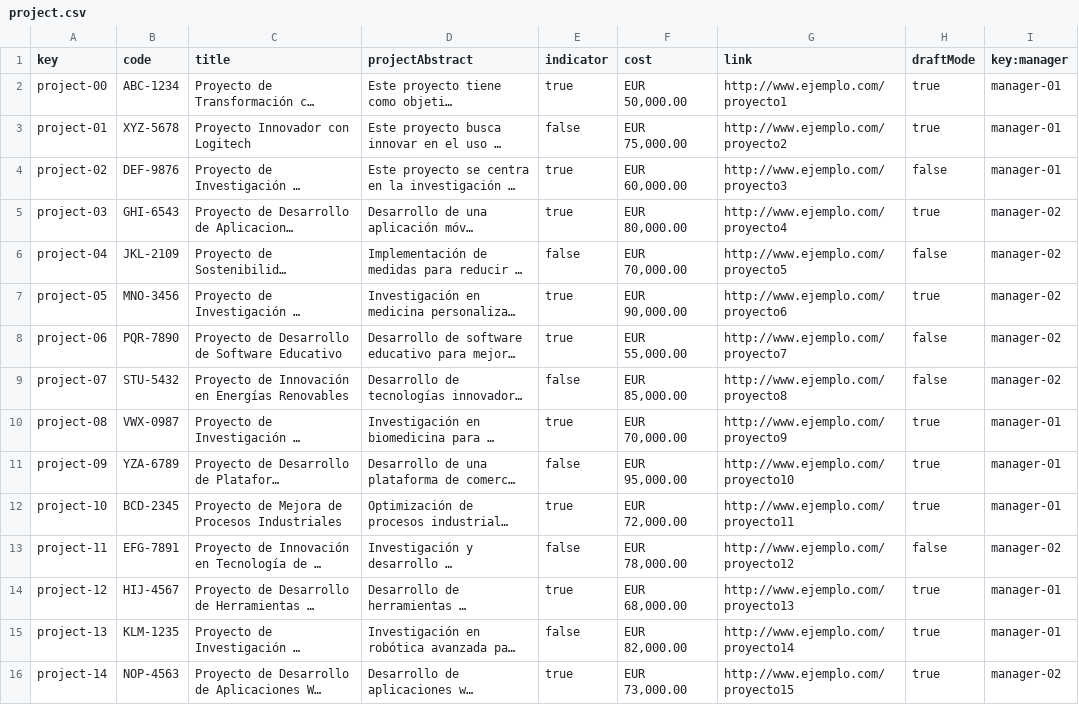
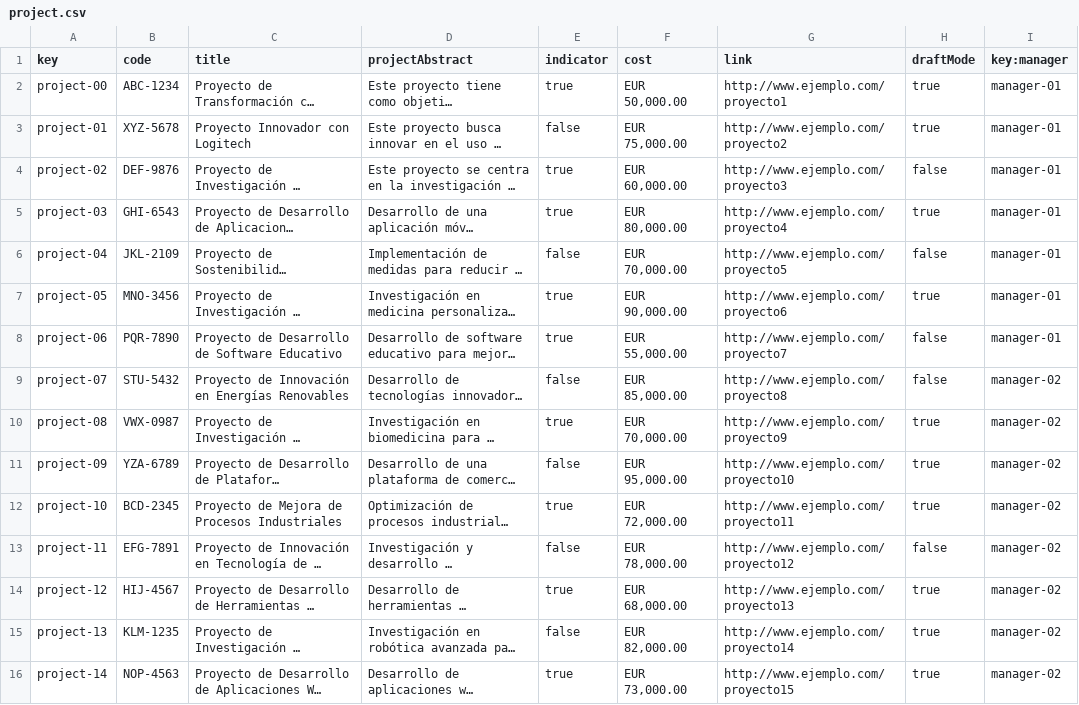
Before and after one commit to DP2-2023-2024-C1-001/Acme-SF-D03, a CSV file: src/main/webapp/WEB-INF/resources/sample-data/project.csv, drawn as a sheet; long unchanged cells end in …; the diff names each change by its address in the sheet, - before the commit and + after, or states it on an @@ line.

Commit message:
Create,Update,Delete de Project hecho (Delete error dependencias)

```diff
--- a/src/main/webapp/WEB-INF/resources/sample-data/project.csv
+++ b/src/main/webapp/WEB-INF/resources/sample-data/project.csv
-I5:I8 (key:manager): manager-02
+I5:I8 (key:manager): manager-01
-I10:I12 (key:manager): manager-01
+I10:I12 (key:manager): manager-02
-I14:I15 (key:manager): manager-01
+I14:I15 (key:manager): manager-02
```
Also changed, not shown: 15 other files.
